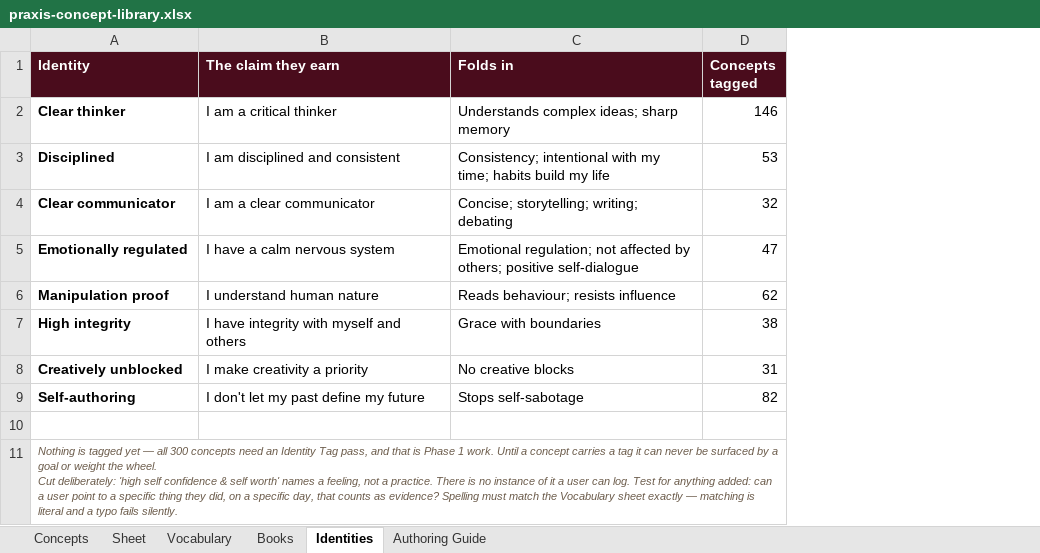
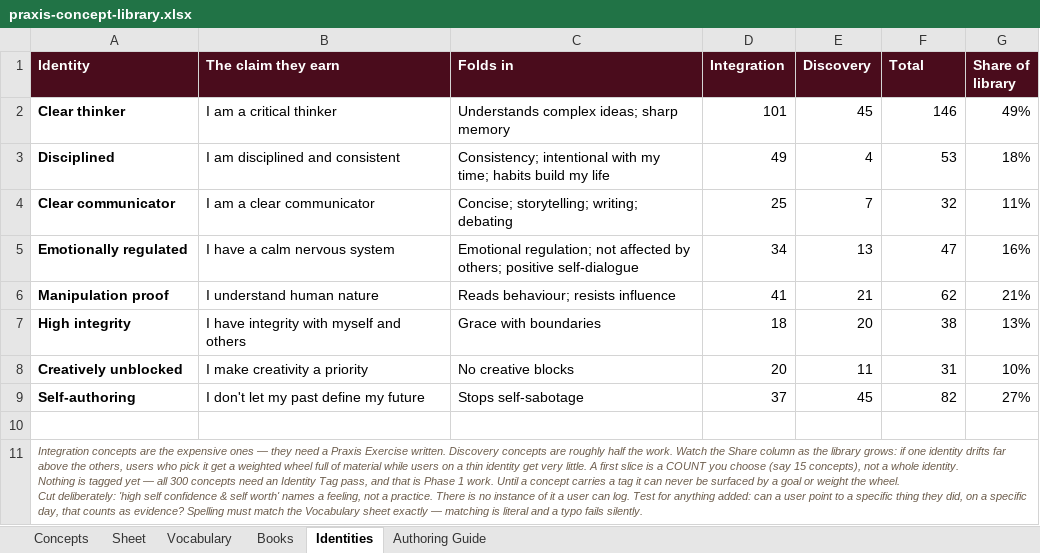
Before and after one commit to AuthoraAcquisition/PraxisNow, an Excel workbook: content/praxis-concept-library.xlsx, sheet Identities, drawn as a sheet; values as stored, in another font and other column widths than the file's, no borders; addresses are those after the commit; ↵ is a line break in a cell; the diff names each change by its address in the sheet, - before the commit and + after, or states it on an @@ line.

```diff
--- a/content/praxis-concept-library.xlsx (sheet Identities)
+++ b/content/praxis-concept-library.xlsx (sheet Identities)
+column D (Integration), rows 2-9: 101 | 49 | 25 | 34 | 41 | 18 | 20 | 37
+column E (Discovery), rows 2-9: 45 | 4 | 7 | 13 | 21 | 20 | 11 | 45
+column G (Share of library), rows 2-9: 49% | 18% | 11% | 16% | 21% | 13% | 10% | 27%
-F1: Concepts tagged
+F1: Total
-A11 (Identity): Nothing is…
+A11 (Identity): Integration concepts are the expensive ones — they need a Praxis Exercise written. Discovery concepts are roughly half the work. Watch the Share column as the library grows: if one identity drifts far above the others, users who pick it get a weighted wheel full of material while users on a thin identity get very little. A first slice is a COUNT you choose (say 15 concepts), not a whole identity. ↵ Nothing is…
```
Also changed, not shown: formulas that keep their value, 1 other file.
